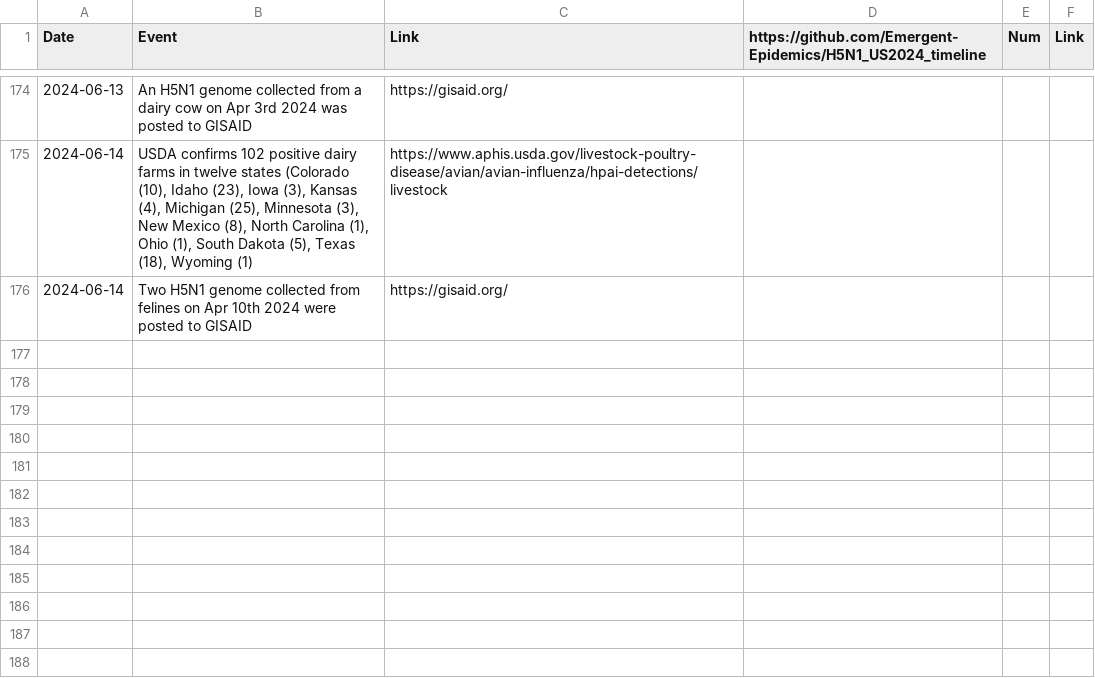
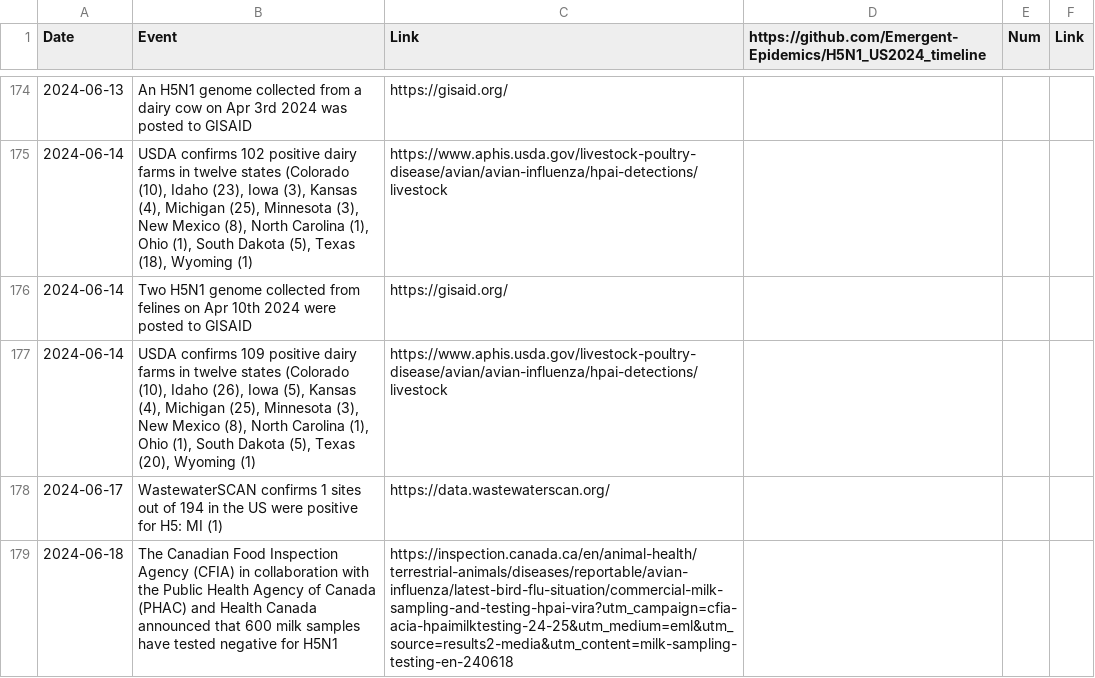
Before and after one commit to Emergent-Epidemics/H5N1_US2024_timeline, a CSV file: Timeline Data/H5N1 US Timeline 2024.csv, drawn as a sheet; only a part is shown, gaps mark what is left out; the diff covers the shown part only; the diff names each change by its address in the sheet, - before the commit and + after, or states it on an @@ line.

Commit message:
updating wastewaterscan data updating USDA data and adding press releases from canada and germany

```diff
--- a/Timeline Data/H5N1 US Timeline 2024.csv
+++ b/Timeline Data/H5N1 US Timeline 2024.csv
+row 177: 2024-06-14 | USDA confirms 109 positive dairy farms in twelve states (Colorado (10), Idaho (26), Iowa (5), Kansas (4), Michigan (25), Minnesota (3), New Mexico (8), North Carolina (1), Ohio (1), South Dakota (5), Texas (20), Wyoming (1) | https://www.aphis.usda.gov/livestock-poultry-disease/avian/avian-influenza/hpai-detections/livestock
+row 178: 2024-06-17 | WastewaterSCAN confirms 1 sites out of 194 in the US were positive for H5: MI (1) | https://data.wastewaterscan.org/
+row 179: 2024-06-18 | The Canadian Food Inspection Agency (CFIA) in collaboration with the Public Health Agency of Canada (PHAC) and Health Canada announced that 600 milk samples have tested negative for H5N1 | https://inspection.canada.ca/en/animal-health/terrestrial-animals/diseases/reportable/avian-influenza/latest-bird-flu-situation/commercial-milk-sampling-and-testing-hpai-vira?utm_campaign=cfia-acia-hpaimilktesting-24-25&utm_medium=eml&utm_source=results2-media&utm_content=milk-sampling-testing-en-240618
```
Also changed, not shown: 2 added rows and 2 edited cells elsewhere in this file, WastewaterSCAN data/wastewater_scan_h5_usa.csv.
